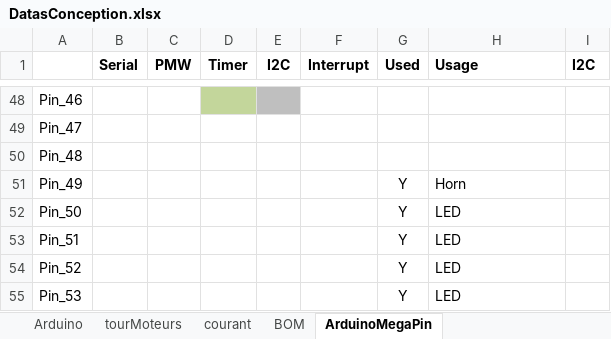
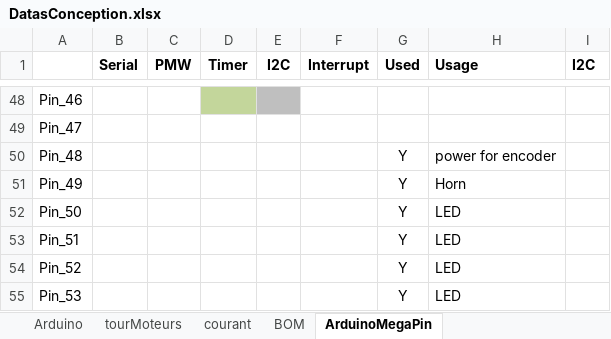
Before and after one commit to cuillerj/ApeRobot, an Excel workbook: ProjectDocumention/DatasConception.xlsx, sheet ArduinoMegaPin, drawn as a sheet; only a part is shown, gaps mark what is left out; values as stored, in another font and other column widths than the file's, no borders; the diff names each change by its address in the sheet, - before the commit and + after, or states it on an @@ line.

```diff
--- a/ProjectDocumention/DatasConception.xlsx (sheet ArduinoMegaPin)
+++ b/ProjectDocumention/DatasConception.xlsx (sheet ArduinoMegaPin)
-G50 (Used): (empty)
+G50 (Used): Y
-H50 (Usage): (empty)
+H50 (Usage): power for encoder
```
Also changed, not shown: ProjectPlan/ToDoList.xlsx, 3 other files.
